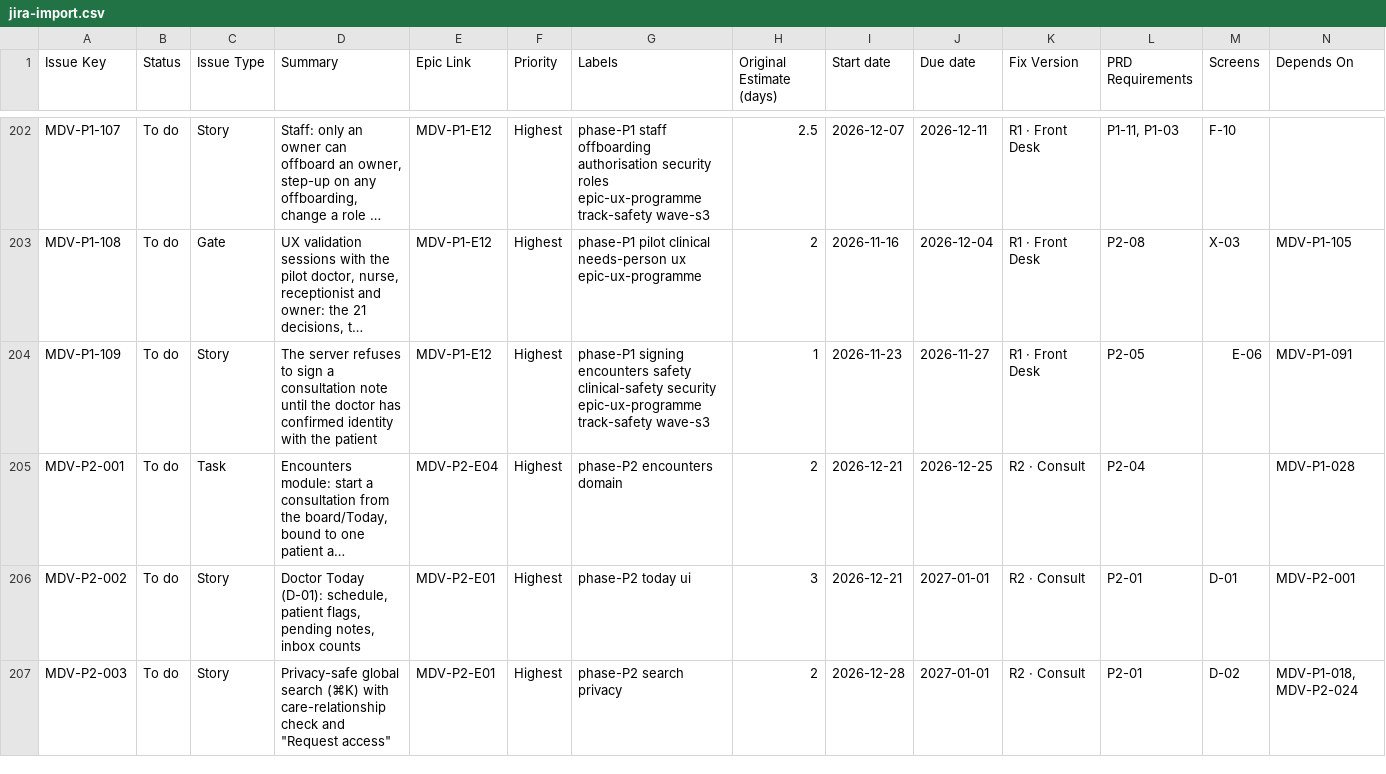
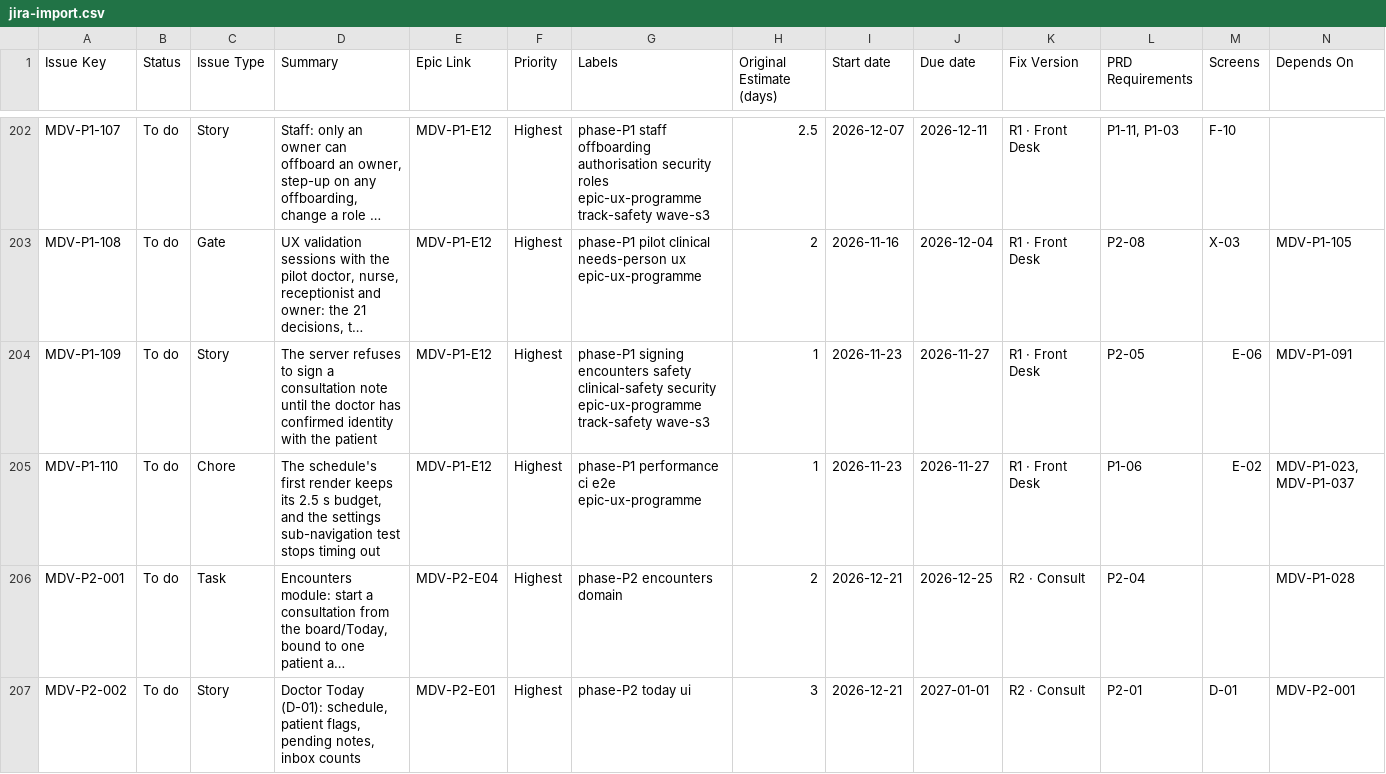
Before and after one commit to ALFRED-LUCIFER/medvya, a CSV file: docs/05-delivery/tickets/jira-import.csv, drawn as a sheet; only a part is shown, gaps mark what is left out; the shorter side is filled out with more unchanged rows; long unchanged cells end in …; rows hold the shown columns only; the diff names each change by its address in the sheet, - before the commit and + after, or states it on an @@ line.

```diff
--- a/docs/05-delivery/tickets/jira-import.csv
+++ b/docs/05-delivery/tickets/jira-import.csv
+row 205: MDV-P1-110 | To do | Chore | The schedule's first render keeps its 2.5 s budget, and the settings sub-navigation test stops timing out | MDV-P1-E12 | Highest | phase-P1 performance ci e2e epic-ux-programme | 1 | 2026-11-23 | 2026-11-27 | R1 · Front Desk | P1-06 | E-02 | MDV-P1-023, MDV-P1-037
```
Also changed, not shown: 12 other files.
